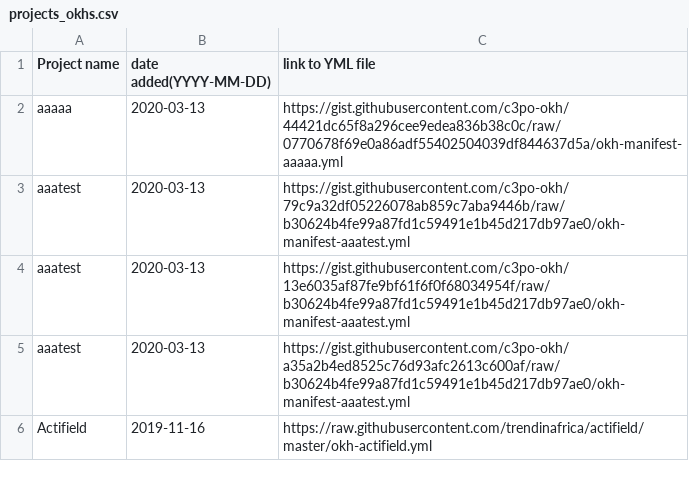
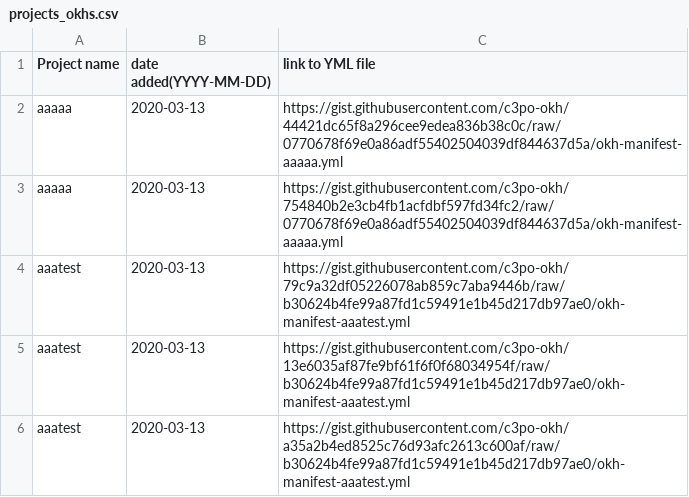
Before and after one commit to c3po-okh/test, a CSV file: projects_okhs.csv, drawn as a sheet; only a part is shown; the shorter side is filled out with more unchanged rows.

Commit message:
Adding manifest aaaaa

```diff
--- a/projects_okhs.csv
+++ b/projects_okhs.csv
@@ -2,2 +2,3 @@ Project name, date added(YYYY-MM-DD), link to YML file
 aaaaa,2020-03-13,https://gist.githubusercontent.com/c3po-okh/44421dc65f8a296cee9edea836b38c0c/raw/0770678f69e0a86adf55402504039df844637d5a/okh-manifest-aaaaa.yml
+aaaaa,2020-03-13,https://gist.githubusercontent.com/c3po-okh/754840b2e3cb4fb1acfdbf597fd34fc2/raw/0770678f69e0a86adf55402504039df844637d5a/okh-manifest-aaaaa.yml
 aaatest,2020-03-13,https://gist.githubusercontent.com/c3po-okh/79c9a32df05226078ab859c7aba9446b/raw/b30624b4fe99a87fd1c59491e1b45d217db97ae0/okh-manifest-aaatest.yml
```
